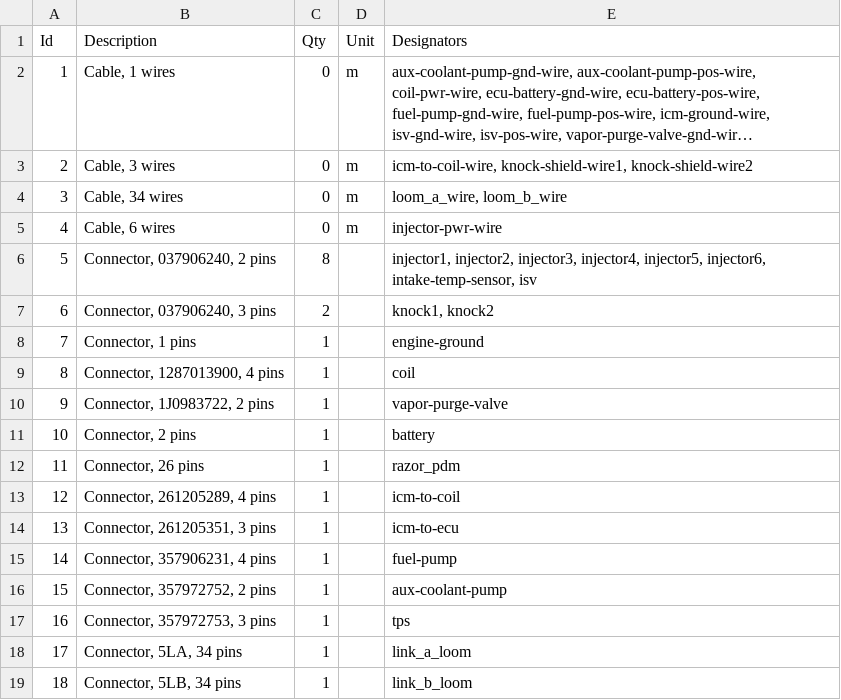
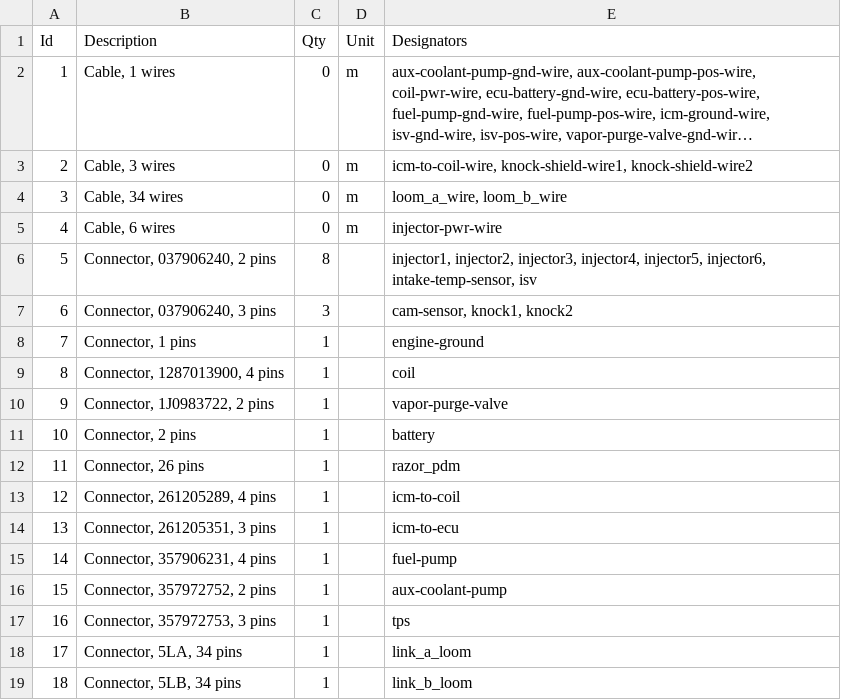
Before and after one commit to djhedges/corrado_wiring, a TSV file: corrado.bom.tsv, drawn as a sheet; long unchanged cells end in ….

Commit message:
Add a cam sensor

```diff
--- a/corrado.bom.tsv
+++ b/corrado.bom.tsv
@@ -6,3 +6,3 @@ Id	Description	Qty	Unit	Designators
 5	Connector, 037906240, 2 pins	8		injector1, injector2, injector3, injector4, injector5, injector6, intake-temp-sensor, isv
-6	Connector, 037906240, 3 pins	2		knock1, knock2
+6	Connector, 037906240, 3 pins	3		cam-sensor, knock1, knock2
 7	Connector, 1 pins	1		engine-ground
```
Also changed, not shown: 5 other files.
